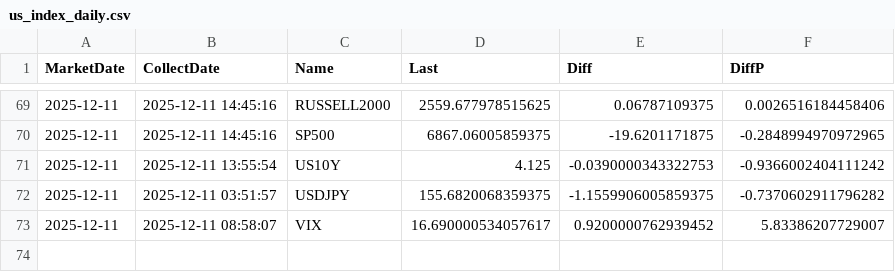
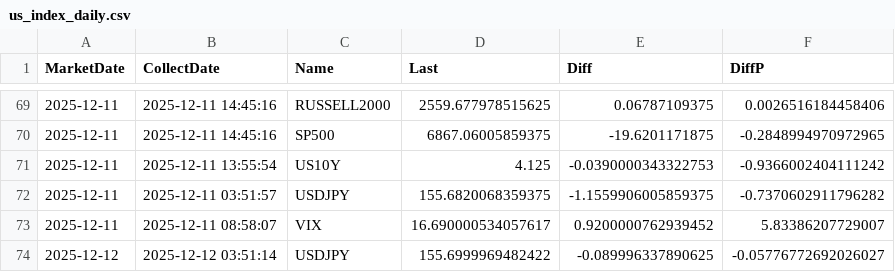
Before and after one commit to ebnr321130921-pixel/finance-report, a CSV file: 3_US_Index/us_index_daily.csv, drawn as a sheet; only a part is shown, gaps mark what is left out.

```diff
--- a/3_US_Index/us_index_daily.csv
+++ b/3_US_Index/us_index_daily.csv
@@ -73 +73,2 @@ MarketDate,CollectDate,Name,Last,Diff,DiffP
 2025-12-11,2025-12-11 08:58:07,VIX,16.690000534057617,0.9200000762939452,5.83386207729007
+2025-12-12,2025-12-12 03:51:14,USDJPY,155.6999969482422,-0.089996337890625,-0.05776772692026027
```
Also changed, not shown: 1_QQQ-SP500/annual_returns.csv, 1_QQQ-SP500/monthly_returns.csv, 5 other files.
